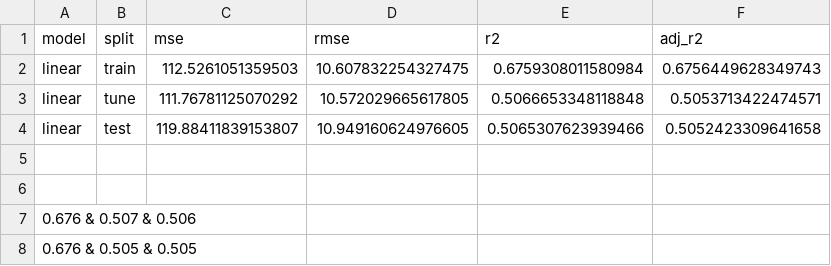
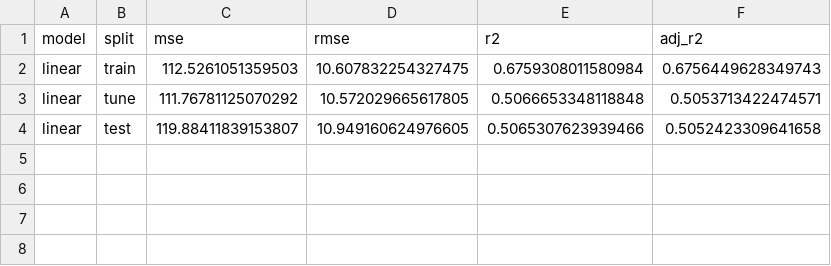
Before and after one commit to soniatyburczy/absenteeism-structural-predictors, a CSV file: data/model_data/mlr/mlr_results.csv, drawn as a sheet.

Commit message:
Clean up mlr_results.csv by removing lines
Removed unnecessary blank lines from mlr_results.csv.

```diff
--- a/data/model_data/mlr/mlr_results.csv
+++ b/data/model_data/mlr/mlr_results.csv
@@ -4,5 +4 @@ linear,tune,111.76781125070292,10.572029665617805,0.5066653348118848,0.505371342
 linear,test,119.88411839153807,10.949160624976605,0.5065307623939466,0.5052423309641658
-
-
-0.676 & 0.507 & 0.506
-0.676 & 0.505 & 0.505
```
